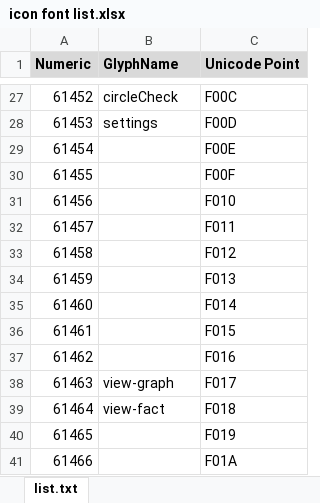
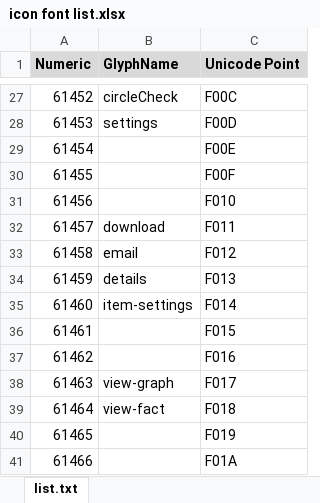
Before and after one commit to dlipkin/jtf-ux-source, an Excel workbook: component library/icons/webfont/icon font list.xlsx, sheet list.txt, drawn as a sheet; only a part is shown, gaps mark what is left out; values as stored, in another font and other column widths than the file's, no borders; the diff names each change by its address in the sheet, - before the commit and + after, or states it on an @@ line.

Commit message:
new icons for download and share

```diff
--- a/component library/icons/webfont/icon font list.xlsx (sheet list.txt)
+++ b/component library/icons/webfont/icon font list.xlsx (sheet list.txt)
-B32 (GlyphName): (empty)
+B32 (GlyphName): download
-B33 (GlyphName): (empty)
+B33 (GlyphName): email
-B34 (GlyphName): (empty)
+B34 (GlyphName): details
-B35 (GlyphName): (empty)
+B35 (GlyphName): item-settings
```
Also changed, not shown: 2 other files.
